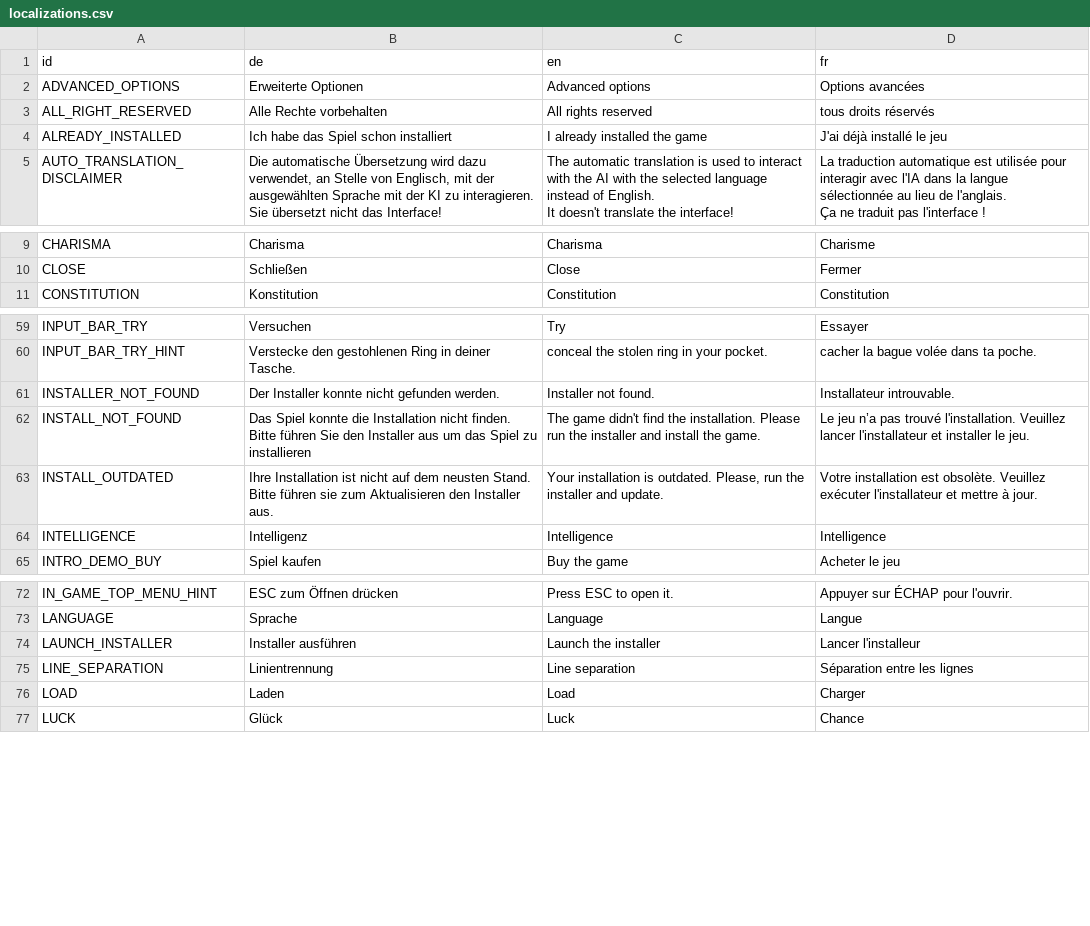
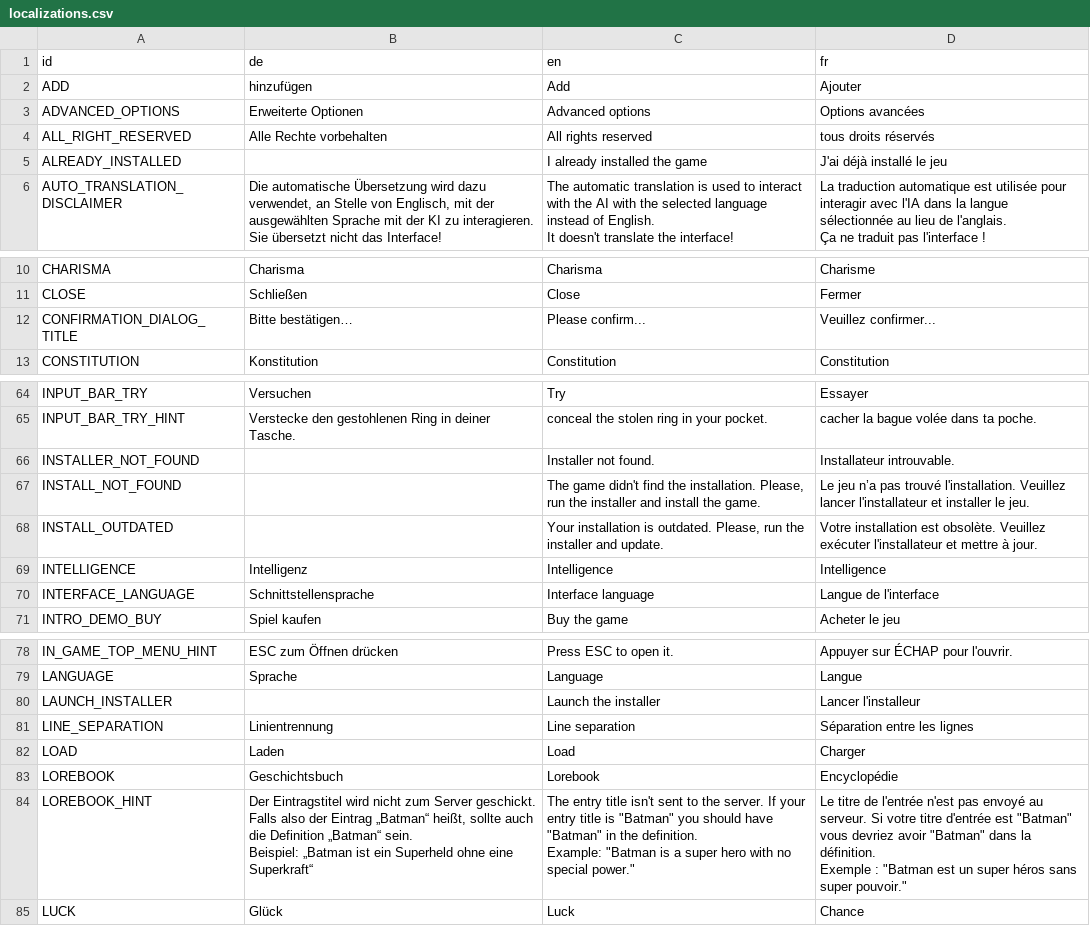
Before and after one commit to LyaaaaaGames/AIdventure_Localization, a CSV file: localizations.csv, drawn as a sheet; only a part is shown, gaps mark what is left out; the diff covers the shown part only.

Commit message:
update for lorebooks and fixes
Added German translations for:
   + OPEN
   + LOREBOOK
   + LOREBOOK_HINT
   + IMPORT
   + EXPORT
   + DELETE_CONFIRMATION
   + CONFIRMATION_DIALOG_TITLE
   + ADD


Changed Story-Editor to Geschichten-Editor for consistancy.
Changed technischen Fehler melden to Technischen Fehler melden for consistancy.
Fixed Spelling error in Website. Changed Website to Internetseite.
Fixed various capitilization and spelling errors.

```diff
--- a/localizations.csv
+++ b/localizations.csv
@@ -1,5 +1,6 @@
 id,de,en,fr
+ADD,hinzufügen,Add,Ajouter
 ADVANCED_OPTIONS,Erweiterte Optionen,Advanced options,Options avancées
 ALL_RIGHT_RESERVED,Alle Rechte vorbehalten,All rights reserved,tous droits réservés
-ALREADY_INSTALLED,Ich habe das Spiel schon installiert,I already installed the game,J'ai déjà installé le jeu
+ALREADY_INSTALLED,,I already installed the game,J'ai déjà installé le jeu
 AUTO_TRANSLATION_DISCLAIMER,"Die automatische Übersetzung wird dazu verwendet, an Stelle von Englisch, mit der ausgewählten Sprache mit der KI zu interagieren. Sie übersetzt nicht das Interface!","The automatic translation is used to interact with the AI with the selected language instead of English.
@@ -21,2 +22,3 @@ CHARISMA,Charisma,Charisma,Charisme
 CLOSE,Schließen,Close,Fermer
+CONFIRMATION_DIALOG_TITLE,Bitte bestätigen…,Please confirm...,Veuillez confirmer...
 CONSTITUTION,Konstitution,Constitution,Constitution
@@ -86,6 +91,7 @@ INPUT_BAR_TRY,Versuchen,Try,Essayer
 INPUT_BAR_TRY_HINT,Verstecke den gestohlenen Ring in deiner Tasche.,conceal the stolen ring in your pocket.,cacher la bague volée dans ta poche.
-INSTALLER_NOT_FOUND,Der Installer konnte nicht gefunden werden.,Installer not found.,Installateur introuvable.
-INSTALL_NOT_FOUND,Das Spiel konnte die Installation nicht finden. Bitte führen Sie den Installer aus um das Spiel zu installieren,The game didn't find the installation. Please run the installer and install the game.,Le jeu n’a pas trouvé l'installation. Veuillez lancer l'installateur et installer le jeu.
-INSTALL_OUTDATED,Ihre Installation ist nicht auf dem neusten Stand. Bitte führen sie zum Aktualisieren den Installer aus.,"Your installation is outdated. Please, run the installer and update.",Votre installation est obsolète. Veuillez exécuter l'installateur et mettre à jour.
+INSTALLER_NOT_FOUND,,Installer not found.,Installateur introuvable.
+INSTALL_NOT_FOUND,,"The game didn't find the installation. Please, run the installer and install the game.",Le jeu n’a pas trouvé l'installation. Veuillez lancer l'installateur et installer le jeu.
+INSTALL_OUTDATED,,"Your installation is outdated. Please, run the installer and update.",Votre installation est obsolète. Veuillez exécuter l'installateur et mettre à jour.
 INTELLIGENCE,Intelligenz,Intelligence,Intelligence
+INTERFACE_LANGUAGE,Schnittstellensprache,Interface language,Langue de l'interface
 INTRO_DEMO_BUY,Spiel kaufen,Buy the game,Acheter le jeu
@@ -99,5 +105,10 @@ IN_GAME_TOP_MENU_HINT,ESC zum Öffnen drücken,Press ESC to open it.,Appuyer sur
 LANGUAGE,Sprache,Language,Langue
-LAUNCH_INSTALLER,Installer ausführen,Launch the installer,Lancer l'installeur
+LAUNCH_INSTALLER,,Launch the installer,Lancer l'installeur
 LINE_SEPARATION,Linientrennung,Line separation,Séparation entre les lignes
 LOAD,Laden,Load,Charger
+LOREBOOK,Geschichtsbuch,Lorebook,Encyclopédie
+LOREBOOK_HINT,"Der Eintragstitel wird nicht zum Server geschickt. Falls also der Eintrag „Batman“ heißt, sollte auch die Definition „Batman“ sein.
+Beispiel: „Batman ist ein Superheld ohne eine Superkraft“","The entry title isn't sent to the server. If your entry title is ""Batman"" you should have ""Batman"" in the definition.
+Example: ""Batman is a super hero with no special power.""","Le titre de l'entrée n'est pas envoyé au serveur. Si votre titre d'entrée est ""Batman"" vous devriez avoir ""Batman"" dans la définition.
+Exemple : ""Batman est un super héros sans super pouvoir."""
 LUCK,Glück,Luck,Chance
```
Also changed, not shown: 4 added rows and 7 edited cells elsewhere in this file.
